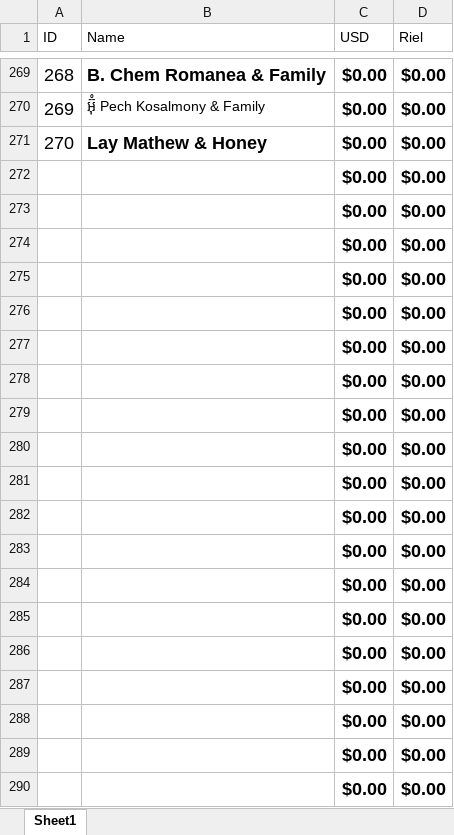
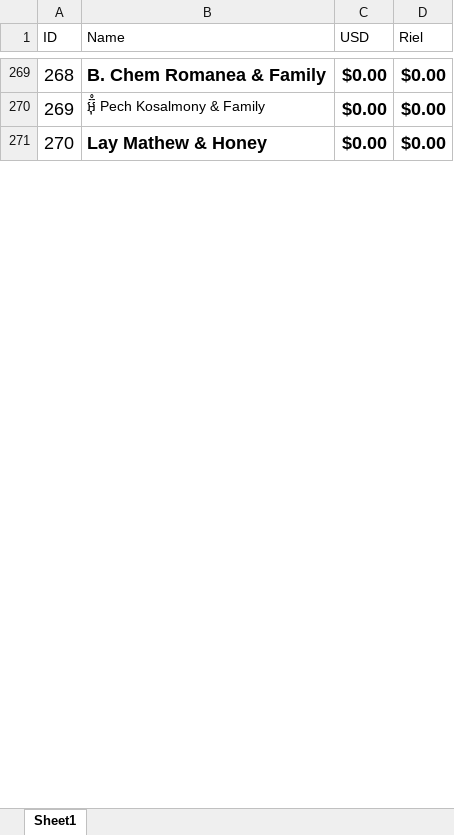
Before and after one commit to M4st3rCod3/Wed, an Excel workbook: data.xlsx, sheet Sheet1, drawn as a sheet; only a part is shown, gaps mark what is left out; values as stored, in another font and other column widths than the file's, no borders; removed rows and columns are numbered as before the commit, all else as after; the diff covers the shown part only; the diff names each change by its address in the sheet, - before the commit and + after, or states it on an @@ line.

Commit message:
Now it can Change name, create new ID if not found along with Guests Count, Sum USD, Sum Riel

```diff
--- a/data.xlsx (sheet Sheet1)
+++ b/data.xlsx (sheet Sheet1)
-row 272:  |  | $0.00 | $0.00
-row 273:  |  | $0.00 | $0.00
-row 274:  |  | $0.00 | $0.00
-row 275:  |  | $0.00 | $0.00
-row 276:  |  | $0.00 | $0.00
-row 277:  |  | $0.00 | $0.00
-row 278:  |  | $0.00 | $0.00
-row 279:  |  | $0.00 | $0.00
-row 280:  |  | $0.00 | $0.00
-row 281:  |  | $0.00 | $0.00
-row 282:  |  | $0.00 | $0.00
-row 283:  |  | $0.00 | $0.00
-row 284:  |  | $0.00 | $0.00
-row 285:  |  | $0.00 | $0.00
-row 286:  |  | $0.00 | $0.00
-row 287:  |  | $0.00 | $0.00
-row 288:  |  | $0.00 | $0.00
-row 289:  |  | $0.00 | $0.00
-row 290:  |  | $0.00 | $0.00
```
Also changed, not shown: 1 added row, 95 removed rows and 4 edited cells elsewhere in this sheet, 1 other file.
